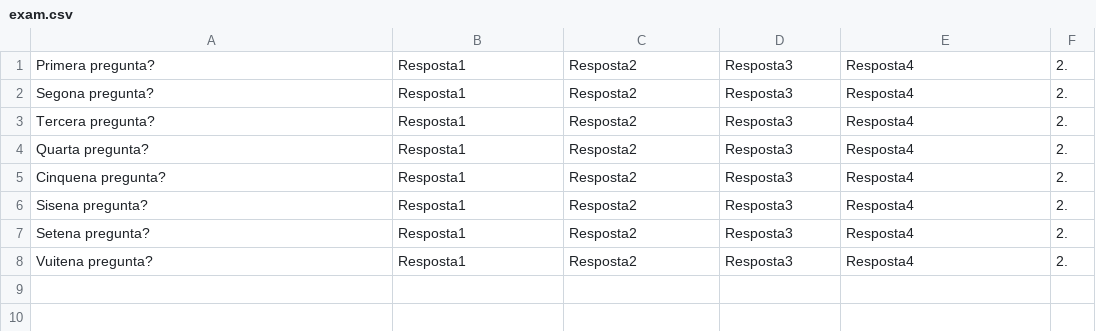
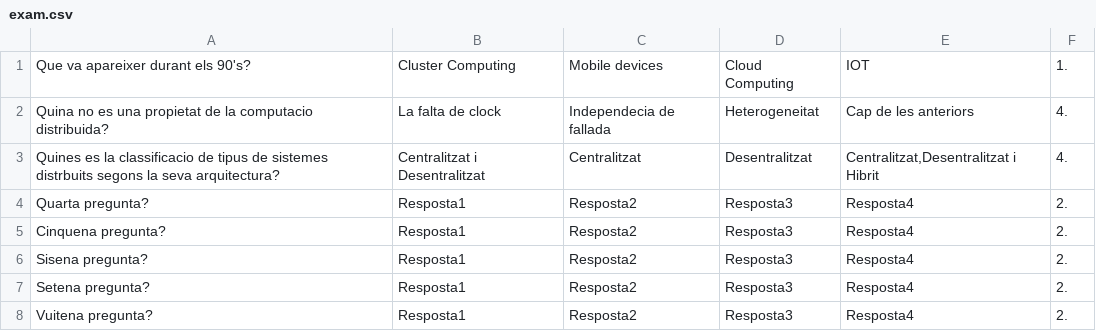
Before and after one commit to jmartiolivart/ProjecteRMI, a CSV file: exam.csv, drawn as a sheet; removed rows and columns are numbered as before the commit, all else as after; the diff names each change by its address in the sheet, - before the commit and + after, or states it on an @@ line.

```diff
--- a/exam.csv
+++ b/exam.csv
-row 1: Primera pregunta? | Resposta1 | Resposta2 | Resposta3 | Resposta4 | 2.
-row 2: Segona pregunta? | Resposta1 | Resposta2 | Resposta3 | Resposta4 | 2.
-row 3: Tercera pregunta? | Resposta1 | Resposta2 | Resposta3 | Resposta4 | 2.
+row 1: Que va apareixer durant els 90's? | Cluster Computing | Mobile devices | Cloud Computing | IOT | 1.
+row 2: Quina no es una propietat de la computacio distribuida? | La falta de clock | Independecia de fallada | Heterogeneitat | Cap de les anteriors | 4.
+row 3: Quines es la classificacio de tipus de sistemes distrbuits segons la seva arquitectura? | Centralitzat i Desentralitzat | Centralitzat | Desentralitzat | Centralitzat,Desentralitzat i Hibrit | 4.
```
Also changed, not shown: 3 other files.
